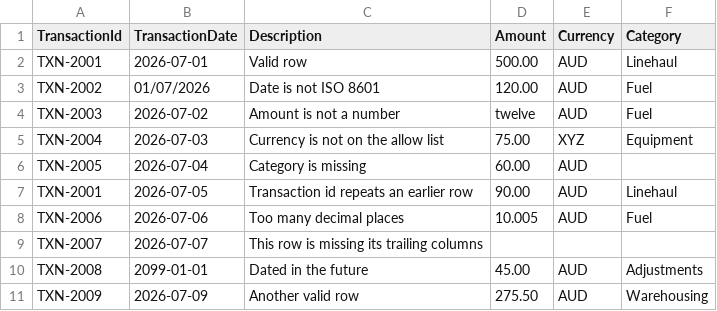
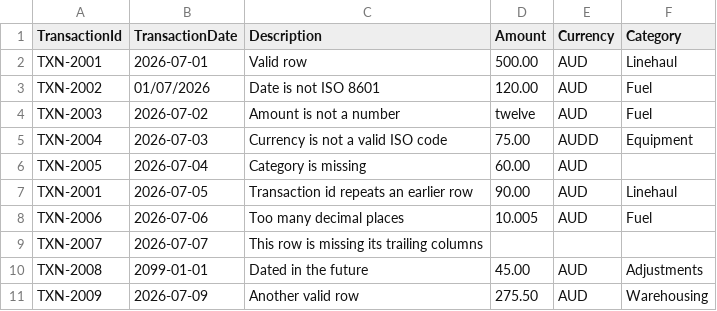
Before and after one commit to alvinmyeraradillos/ARADILLOS_08282026, a CSV file: samples/transactions-with-errors.csv, drawn as a sheet.

Commit message:
fix validation

```diff
--- a/samples/transactions-with-errors.csv
+++ b/samples/transactions-with-errors.csv
@@ -4,3 +4,3 @@ TXN-2002,01/07/2026,Date is not ISO 8601,120.00,AUD,Fuel
 TXN-2003,2026-07-02,Amount is not a number,twelve,AUD,Fuel
-TXN-2004,2026-07-03,Currency is not on the allow list,75.00,XYZ,Equipment
+TXN-2004,2026-07-03,Currency is not a valid ISO code,75.00,AUDD,Equipment
 TXN-2005,2026-07-04,Category is missing,60.00,AUD,
```
Also changed, not shown: 10 other files.
